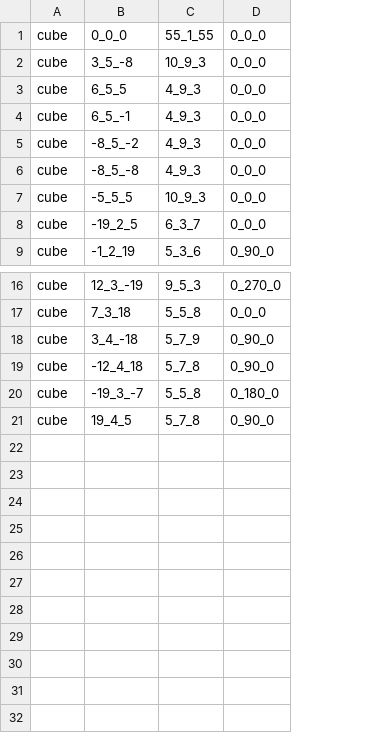
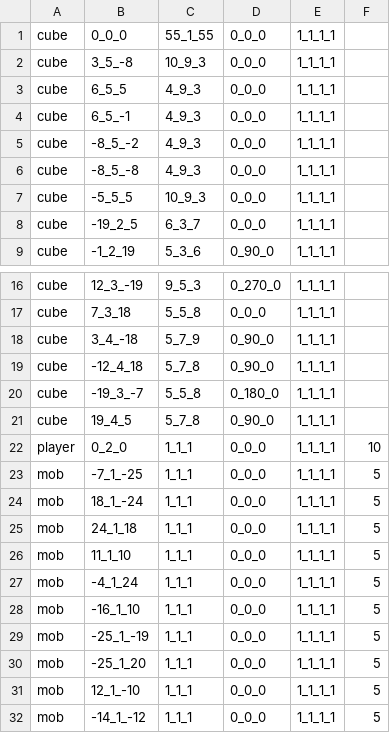
Before and after one commit to wizgame2023/2025-TeamD, a CSV file: Project/media/Levels/levelMap.csv, drawn as a sheet; only a part is shown, gaps mark what is left out; the diff names each change by its address in the sheet, - before the commit and + after, or states it on an @@ line.

```diff
--- a/Project/media/Levels/levelMap.csv
+++ b/Project/media/Levels/levelMap.csv
+column E, rows 1-9: all 1_1_1_1; rows 16-21: all 1_1_1_1
+column F, empty
+row 22: player | 0_2_0 | 1_1_1 | 0_0_0 | 1_1_1_1 | 10
+row 23: mob | -7_1_-25 | 1_1_1 | 0_0_0 | 1_1_1_1 | 5
+row 24: mob | 18_1_-24 | 1_1_1 | 0_0_0 | 1_1_1_1 | 5
+row 25: mob | 24_1_18 | 1_1_1 | 0_0_0 | 1_1_1_1 | 5
+row 26: mob | 11_1_10 | 1_1_1 | 0_0_0 | 1_1_1_1 | 5
+row 27: mob | -4_1_24 | 1_1_1 | 0_0_0 | 1_1_1_1 | 5
+row 28: mob | -16_1_10 | 1_1_1 | 0_0_0 | 1_1_1_1 | 5
+row 29: mob | -25_1_-19 | 1_1_1 | 0_0_0 | 1_1_1_1 | 5
+row 30: mob | -25_1_20 | 1_1_1 | 0_0_0 | 1_1_1_1 | 5
+row 31: mob | 12_1_-10 | 1_1_1 | 0_0_0 | 1_1_1_1 | 5
+row 32: mob | -14_1_-12 | 1_1_1 | 0_0_0 | 1_1_1_1 | 5
```
Also changed, not shown: 1 other file.
